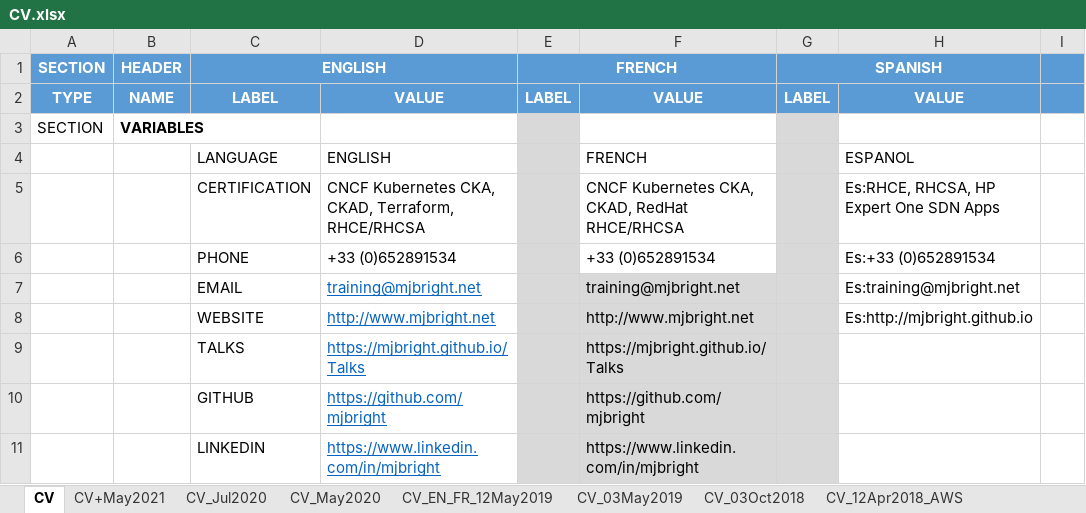
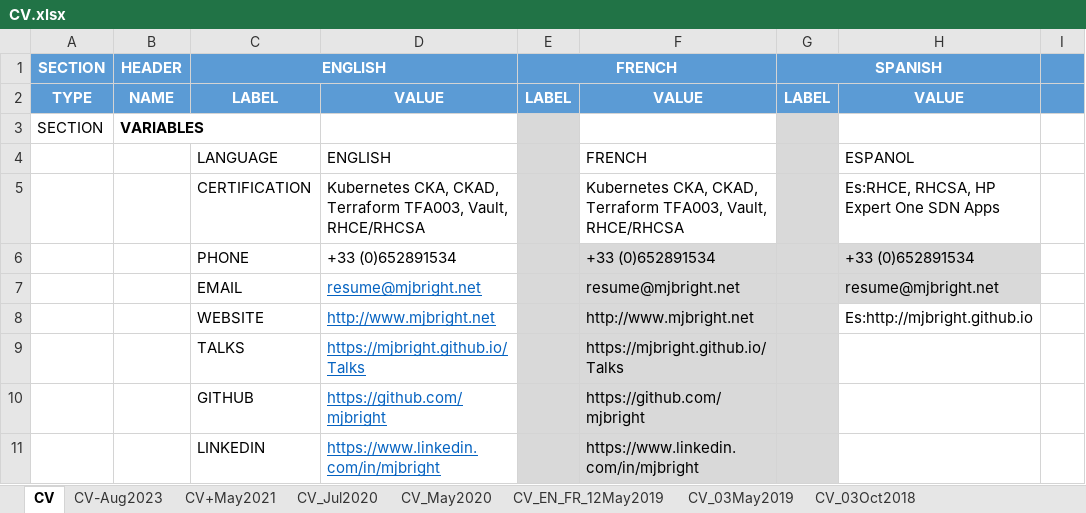
Before and after one commit to mjbright/mjbright.github.io, an Excel workbook: static/docs/src/CV.xlsx, sheet CV, drawn as a sheet; only a part is shown; values as stored, in another font and other column widths than the file's, no borders; the diff covers the shown part only; the diff names each change by its address in the sheet, - before the commit and + after, or states it on an @@ line.

```diff
--- a/static/docs/src/CV.xlsx (sheet CV)
+++ b/static/docs/src/CV.xlsx (sheet CV)
+sheet tab: CV-Aug2023
-D5: CNCF Kubernetes CKA, CKAD, Terraform, RHCE/RHCSA
+D5: Kubernetes CKA, CKAD, Terraform TFA003, Vault, RHCE/RHCSA
-F5: CNCF Kubernetes CKA, CKAD, RedHat RHCE/RHCSA
+F5: Kubernetes CKA, CKAD, Terraform TFA003, Vault, RHCE/RHCSA
-F6 fill: none
+F6 fill: #D9D9D9
-H6: Es:+33 (0)652891534
+H6: +33 (0)652891534
-H6:H7 fill: none
+H6:H7 fill: #D9D9D9
-D7: training@mjbright.net
+D7: resume@mjbright.net
-F7: training@mjbright.net
+F7: resume@mjbright.net
-H7: Es:training@mjbright.net
+H7: resume@mjbright.net
```
Also changed, not shown: 3 added rows, 30 edited cells and cell formats elsewhere in this sheet, formulas that keep their value, 2 other files.
